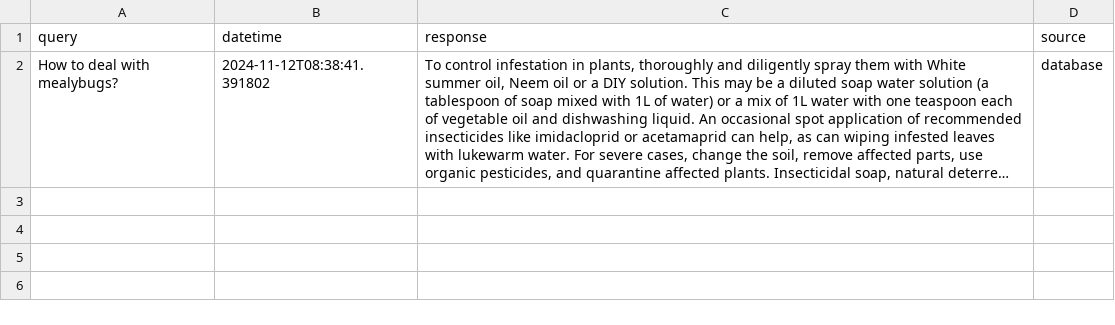
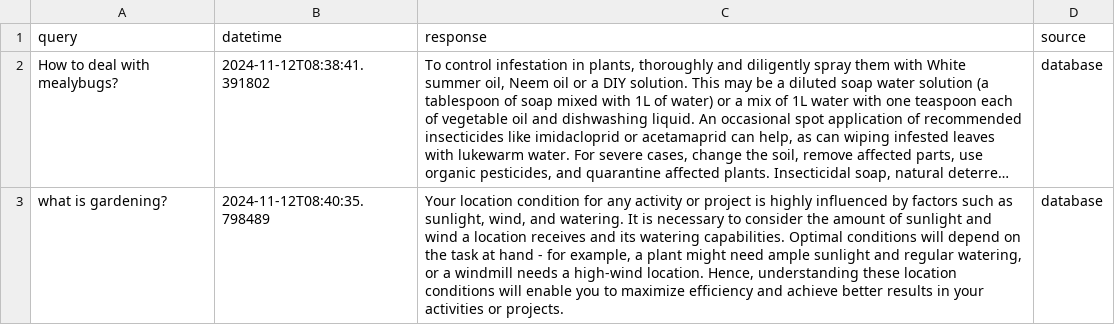
Before and after one commit to derricknguyen132/Plant-Health-Chatbot, a CSV file: chat_log.csv, drawn as a sheet; long unchanged cells end in …; the diff names each change by its address in the sheet, - before the commit and + after, or states it on an @@ line.

Commit message:
Updating chat log CSV file

```diff
--- a/chat_log.csv
+++ b/chat_log.csv
+row 3: what is gardening? | 2024-11-12T08:40:35.798489 | Your location condition for any activity or project is highly influenced by factors such as sunlight, wind, and watering. It is necessary to consider the amount of sunlight and wind a location receives and its watering capabilities. Optimal conditions will depend on the task at hand - for example, a plant might need ample sunlight and regular watering, or a windmill needs a high-wind location. Hence, understanding these location conditions will enable you to maximize efficiency and achieve better results in your activities or projects. | database
```
